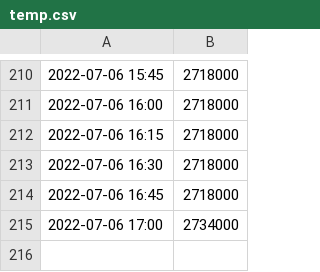
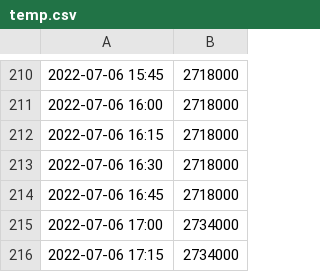
Before and after one commit to evesdropper/fund-vis-v2, a CSV file: saved/temp.csv, drawn as a sheet; only a part is shown, gaps mark what is left out; the diff names each change by its address in the sheet, - before the commit and + after, or states it on an @@ line.

Commit message:
add entry at 2022-07-06 10:15:03

```diff
--- a/saved/temp.csv
+++ b/saved/temp.csv
+row 216: 2022-07-06 17:15 | 2734000
```
